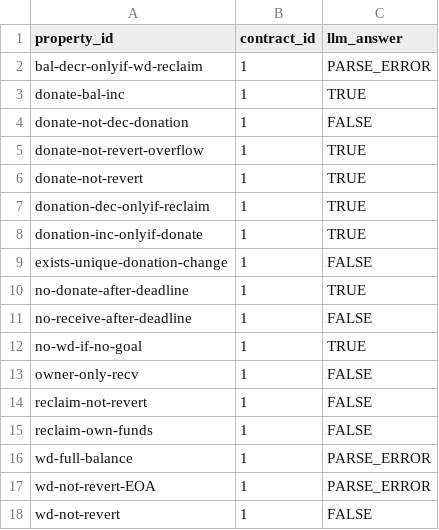
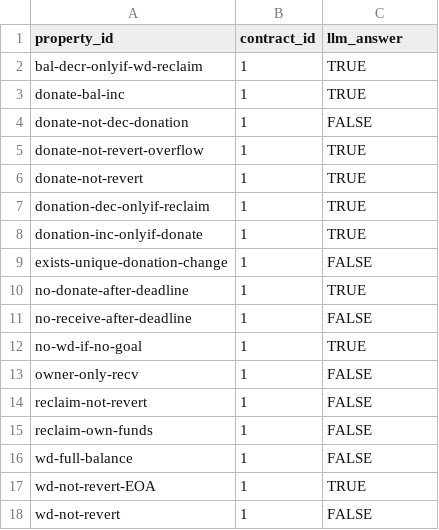
Before and after one commit to EmilyPriyadarshini/contracts-verification-benchmark, a CSV file: contracts/crowdfund/gpt-5.csv, drawn as a sheet.

Commit message:
edited

```diff
--- a/contracts/crowdfund/gpt-5.csv
+++ b/contracts/crowdfund/gpt-5.csv
@@ -1,3 +1,3 @@
 property_id,contract_id,llm_answer
-bal-decr-onlyif-wd-reclaim,1,PARSE_ERROR
+bal-decr-onlyif-wd-reclaim,1,TRUE
 donate-bal-inc,1,TRUE
@@ -15,4 +15,4 @@ reclaim-not-revert,1,FALSE
 reclaim-own-funds,1,FALSE
-wd-full-balance,1,PARSE_ERROR
-wd-not-revert-EOA,1,PARSE_ERROR
+wd-full-balance,1,FALSE
+wd-not-revert-EOA,1,TRUE
 wd-not-revert,1,FALSE
```
